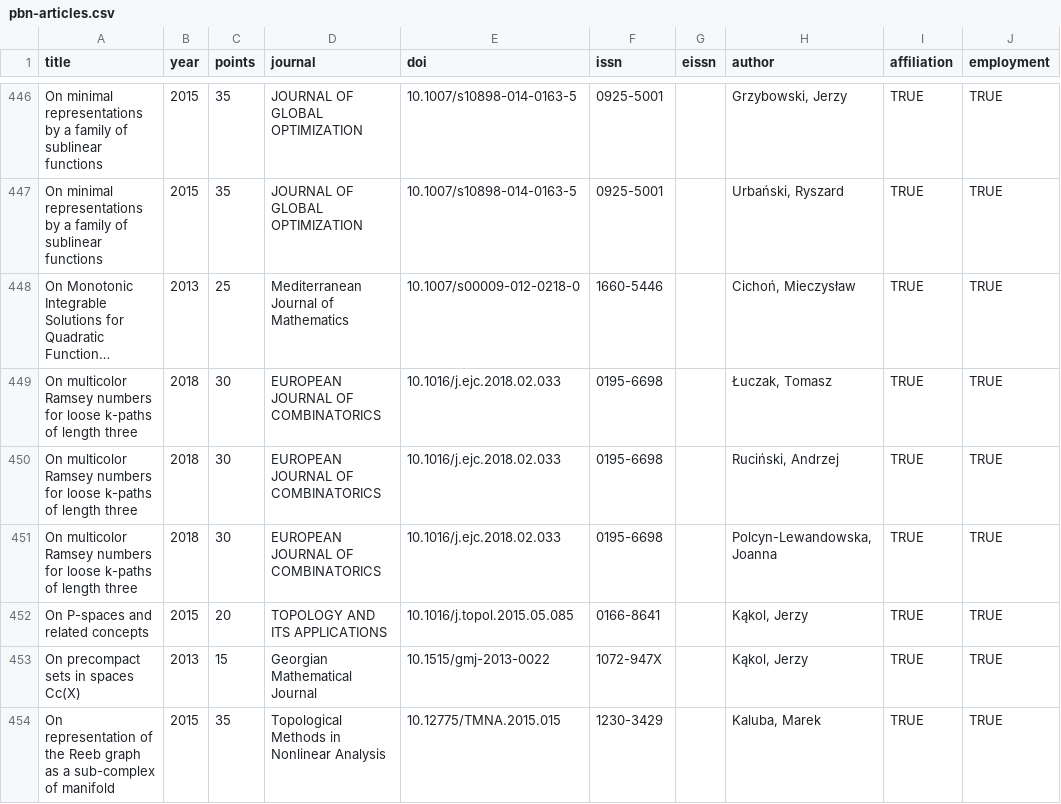
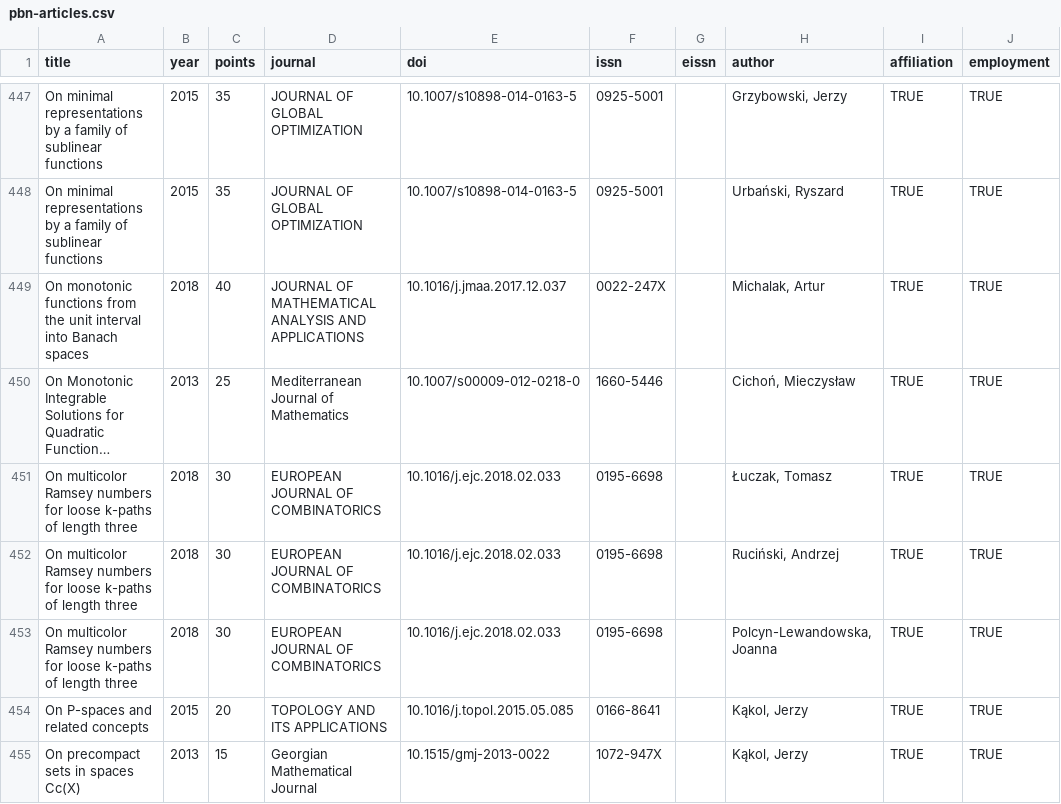
Before and after one commit to andre-wojtowicz/pbn-export-cleaner, a CSV file: pbn-articles.csv, drawn as a sheet; only a part is shown, gaps mark what is left out; the shorter side is filled out with more unchanged rows; long unchanged cells end in …; the diff covers the shown part only; the diff names each change by its address in the sheet, - before the commit and + after, or states it on an @@ line.

```diff
--- a/pbn-articles.csv
+++ b/pbn-articles.csv
+row 449: On monotonic functions from the unit interval into Banach spaces | 2018 | 40 | JOURNAL OF MATHEMATICAL ANALYSIS AND APPLICATIONS | 10.1016/j.jmaa.2017.12.037 | 0022-247X |  | Michalak, Artur | TRUE | TRUE
```
Also changed, not shown: 13 added rows, 2 removed rows, 1 moved row and 2 edited cells elsewhere in this file, pbn-books.csv, pbn-chapters.csv.
